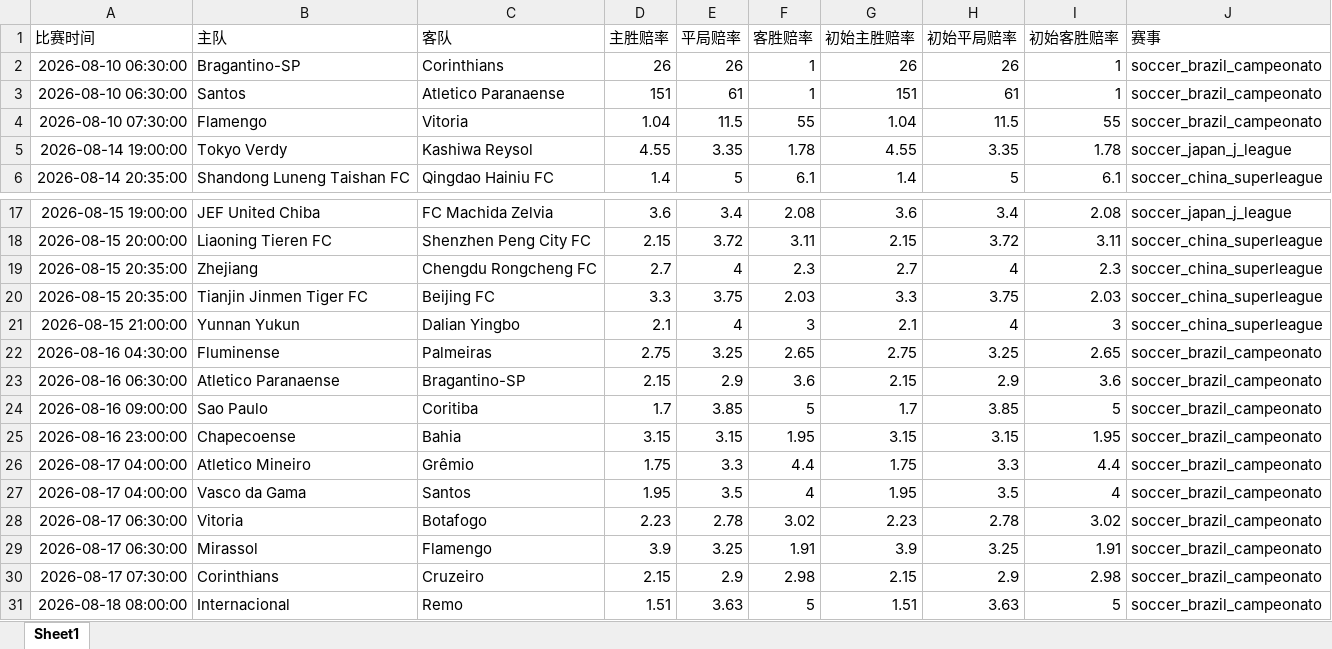
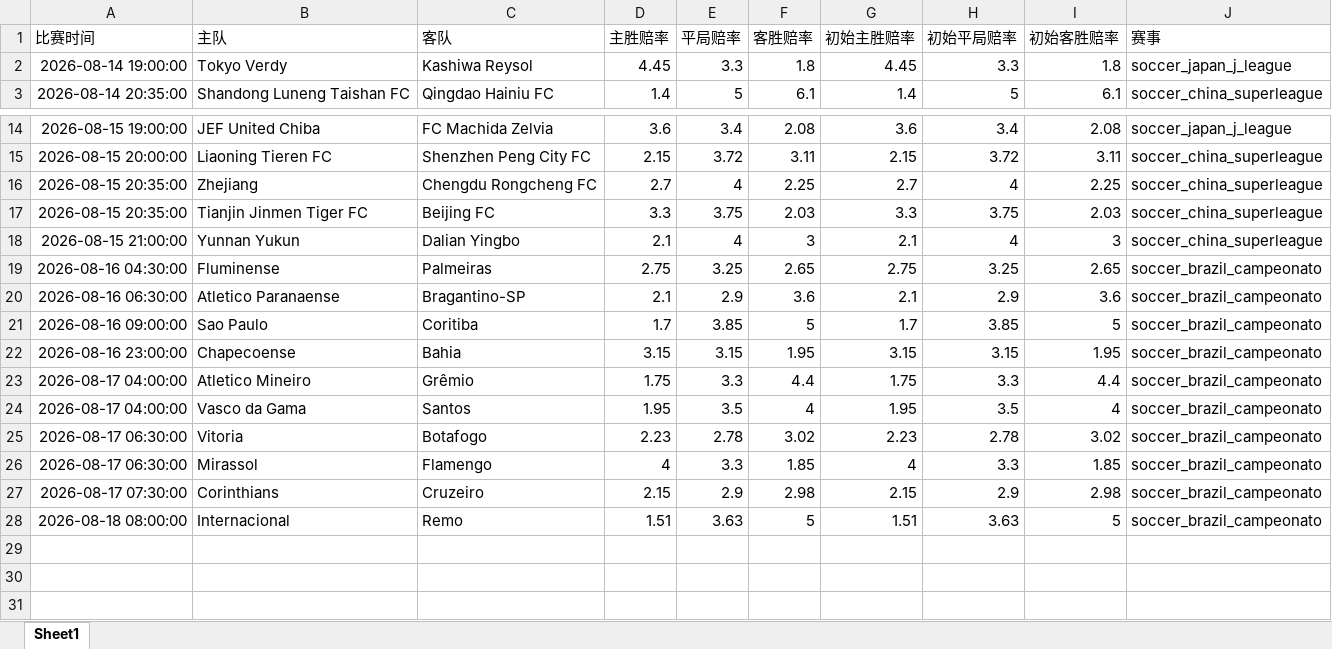
Before and after one commit to mynametengfei-coder/football_model, an Excel workbook: matches_with_odds.xlsx, sheet Sheet1, drawn as a sheet; only a part is shown, gaps mark what is left out; values as stored, in another font and other column widths than the file's, no borders; removed rows and columns are numbered as before the commit, all else as after; the diff names each change by its address in the sheet, - before the commit and + after, or states it on an @@ line.

```diff
--- a/matches_with_odds.xlsx (sheet Sheet1)
+++ b/matches_with_odds.xlsx (sheet Sheet1)
-row 2: 2026-08-10 06:30:00 | Bragantino-SP | Corinthians | 26 | 26 | 1 | 26 | 26 | 1 | soccer_brazil_campeonato
-row 3: 2026-08-10 06:30:00 | Santos | Atletico Paranaense | 151 | 61 | 1 | 151 | 61 | 1 | soccer_brazil_campeonato
-row 4: 2026-08-10 07:30:00 | Flamengo | Vitoria | 1.04 | 11.5 | 55 | 1.04 | 11.5 | 55 | soccer_brazil_campeonato
-D2 (主胜赔率): 4.55
+D2 (主胜赔率): 4.45
-E2 (平局赔率): 3.35
+E2 (平局赔率): 3.3
-F2 (客胜赔率): 1.78
+F2 (客胜赔率): 1.8
-G2 (初始主胜赔率): 4.55
+G2 (初始主胜赔率): 4.45
-H2 (初始平局赔率): 3.35
+H2 (初始平局赔率): 3.3
-I2 (初始客胜赔率): 1.78
+I2 (初始客胜赔率): 1.8
-F16 (客胜赔率): 2.3
+F16 (客胜赔率): 2.25
-I16 (初始客胜赔率): 2.3
+I16 (初始客胜赔率): 2.25
-D20 (主胜赔率): 2.15
+D20 (主胜赔率): 2.1
-G20 (初始主胜赔率): 2.15
+G20 (初始主胜赔率): 2.1
-D26 (主胜赔率): 3.9
+D26 (主胜赔率): 4
-E26 (平局赔率): 3.25
+E26 (平局赔率): 3.3
-F26 (客胜赔率): 1.91
+F26 (客胜赔率): 1.85
-G26 (初始主胜赔率): 3.9
+G26 (初始主胜赔率): 4
-H26 (初始平局赔率): 3.25
+H26 (初始平局赔率): 3.3
-I26 (初始客胜赔率): 1.91
+I26 (初始客胜赔率): 1.85
```
Also changed, not shown: odds_history.xlsx.
